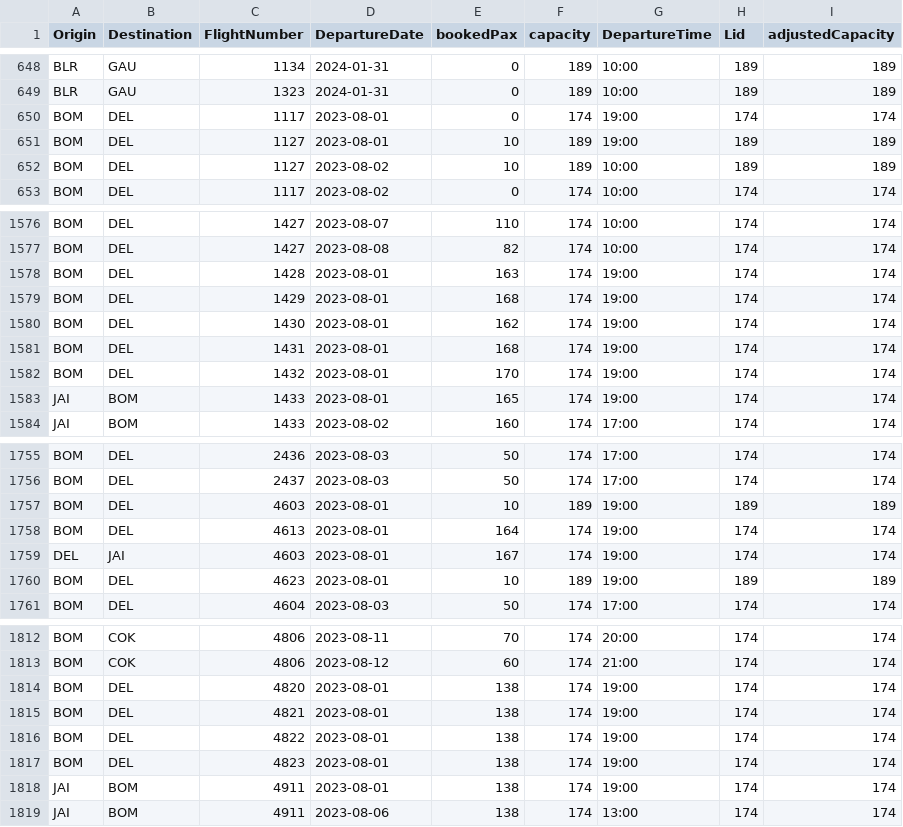
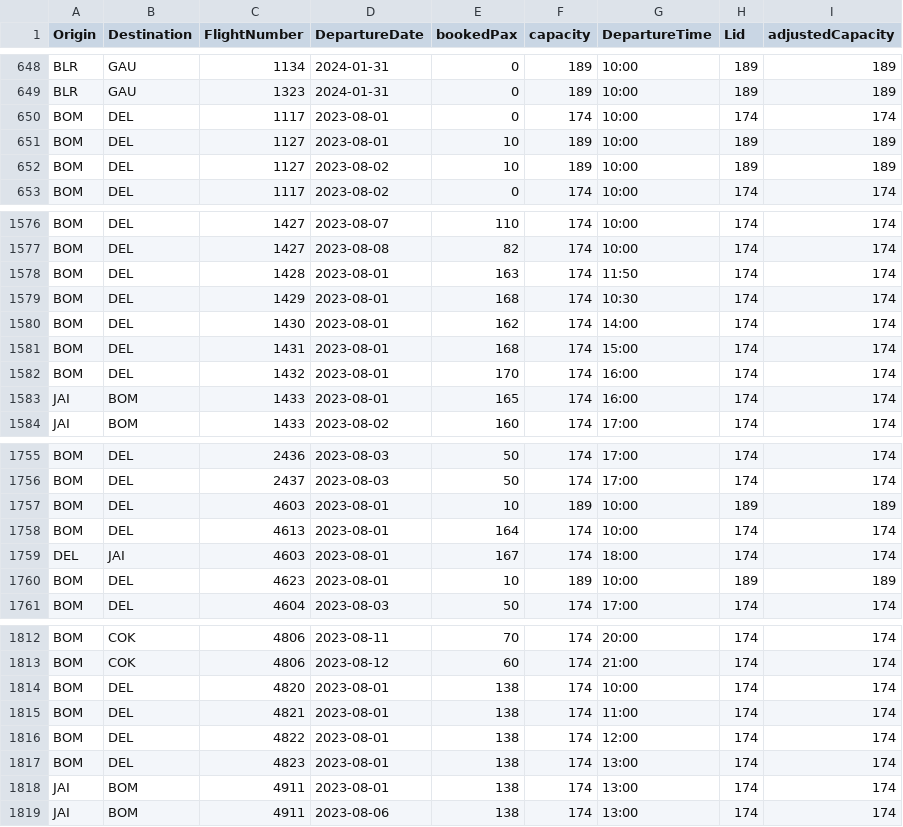
Before and after one commit to vivekbolla123/rm-allocation-serverless-funcs, a CSV file: QPDynamicAllocation/params/data/Bookload.csv, drawn as a sheet; only a part is shown, gaps mark what is left out; the diff covers the shown part only.

```diff
--- a/QPDynamicAllocation/params/data/Bookload.csv
+++ b/QPDynamicAllocation/params/data/Bookload.csv
@@ -649,4 +649,4 @@ BLR,GAU,1134,2024-01-31,0,189,10:00,189,189
 BLR,GAU,1323,2024-01-31,0,189,10:00,189,189
-BOM,DEL,1117,2023-08-01,0,174,19:00,174,174
-BOM,DEL,1127,2023-08-01,10,189,19:00,189,189
+BOM,DEL,1117,2023-08-01,0,174,10:00,174,174
+BOM,DEL,1127,2023-08-01,10,189,10:00,189,189
 BOM,DEL,1127,2023-08-02,10,189,10:00,189,189
@@ -1577,8 +1577,8 @@ BOM,DEL,1427,2023-08-07,110,174,10:00,174,174
 BOM,DEL,1427,2023-08-08,82,174,10:00,174,174
-BOM,DEL,1428,2023-08-01,163,174,19:00,174,174
-BOM,DEL,1429,2023-08-01,168,174,19:00,174,174
-BOM,DEL,1430,2023-08-01,162,174,19:00,174,174
-BOM,DEL,1431,2023-08-01,168,174,19:00,174,174
-BOM,DEL,1432,2023-08-01,170,174,19:00,174,174
-JAI,BOM,1433,2023-08-01,165,174,19:00,174,174
+BOM,DEL,1428,2023-08-01,163,174,11:50,174,174
+BOM,DEL,1429,2023-08-01,168,174,10:30,174,174
+BOM,DEL,1430,2023-08-01,162,174,14:00,174,174
+BOM,DEL,1431,2023-08-01,168,174,15:00,174,174
+BOM,DEL,1432,2023-08-01,170,174,16:00,174,174
+JAI,BOM,1433,2023-08-01,165,174,16:00,174,174
 JAI,BOM,1433,2023-08-02,160,174,17:00,174,174
@@ -1756,6 +1756,6 @@ BOM,DEL,2436,2023-08-03,50,174,17:00,174,174
 BOM,DEL,2437,2023-08-03,50,174,17:00,174,174
-BOM,DEL,4603,2023-08-01,10,189,19:00,189,189
-BOM,DEL,4613,2023-08-01,164,174,19:00,174,174
-DEL,JAI,4603,2023-08-01,167,174,19:00,174,174
-BOM,DEL,4623,2023-08-01,10,189,19:00,189,189
+BOM,DEL,4603,2023-08-01,10,189,10:00,189,189
+BOM,DEL,4613,2023-08-01,164,174,10:00,174,174
+DEL,JAI,4603,2023-08-01,167,174,18:00,174,174
+BOM,DEL,4623,2023-08-01,10,189,10:00,189,189
 BOM,DEL,4604,2023-08-03,50,174,17:00,174,174
@@ -1813,7 +1813,7 @@ BOM,COK,4806,2023-08-11,70,174,20:00,174,174
 BOM,COK,4806,2023-08-12,60,174,21:00,174,174
-BOM,DEL,4820,2023-08-01,138,174,19:00,174,174
-BOM,DEL,4821,2023-08-01,138,174,19:00,174,174
-BOM,DEL,4822,2023-08-01,138,174,19:00,174,174
-BOM,DEL,4823,2023-08-01,138,174,19:00,174,174
-JAI,BOM,4911,2023-08-01,138,174,19:00,174,174
+BOM,DEL,4820,2023-08-01,138,174,10:00,174,174
+BOM,DEL,4821,2023-08-01,138,174,11:00,174,174
+BOM,DEL,4822,2023-08-01,138,174,12:00,174,174
+BOM,DEL,4823,2023-08-01,138,174,13:00,174,174
+JAI,BOM,4911,2023-08-01,138,174,13:00,174,174
 JAI,BOM,4911,2023-08-06,138,174,13:00,174,174
```
Also changed, not shown: 7 added rows and 36 edited cells elsewhere in this file, QPDynamicAllocation/output/AUGrid.csv, QPDynamicAllocation/params/data/MarketList.csv, 2 other files.
